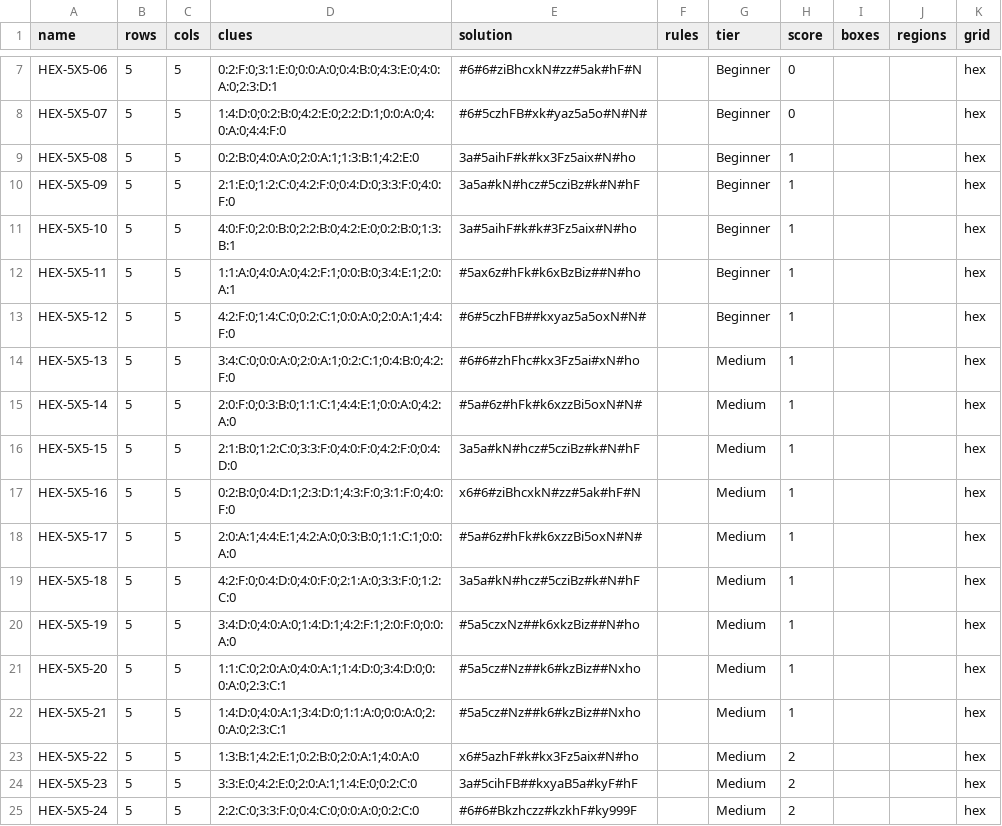
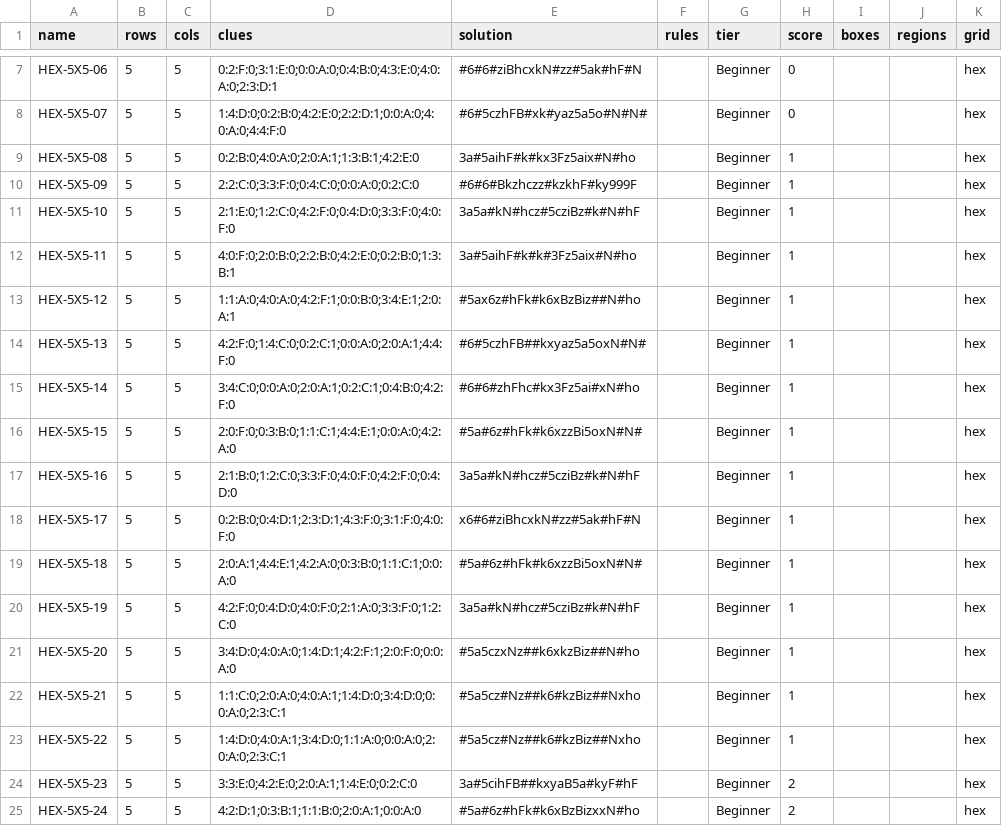
Before and after one commit to JoshMermel/yajilin, a CSV file: data/hex-5x5.csv, drawn as a sheet; only a part is shown, gaps mark what is left out; the diff covers the shown part only.

```diff
--- a/data/hex-5x5.csv
+++ b/data/hex-5x5.csv
@@ -9,17 +9,17 @@ HEX-5X5-07,5,5,1:4:D:0;0:2:B:0;4:2:E:0;2:2:D:1;0:0:A:0;4:0:A:0;4:4:F:0,#6#5czhFB
 HEX-5X5-08,5,5,0:2:B:0;4:0:A:0;2:0:A:1;1:3:B:1;4:2:E:0,3a#5aihF#k#kx3Fz5aix#N#ho,,Beginner,1,,,hex
-HEX-5X5-09,5,5,2:1:E:0;1:2:C:0;4:2:F:0;0:4:D:0;3:3:F:0;4:0:F:0,3a5a#kN#hcz#5cziBz#k#N#hF,,Beginner,1,,,hex
-HEX-5X5-10,5,5,4:0:F:0;2:0:B:0;2:2:B:0;4:2:E:0;0:2:B:0;1:3:B:1,3a#5aihF#k#k#3Fz5aix#N#ho,,Beginner,1,,,hex
-HEX-5X5-11,5,5,1:1:A:0;4:0:A:0;4:2:F:1;0:0:B:0;3:4:E:1;2:0:A:1,#5ax6z#hFk#k6xBzBiz##N#ho,,Beginner,1,,,hex
-HEX-5X5-12,5,5,4:2:F:0;1:4:C:0;0:2:C:1;0:0:A:0;2:0:A:1;4:4:F:0,#6#5czhFB##kxyaz5a5oxN#N#,,Beginner,1,,,hex
-HEX-5X5-13,5,5,3:4:C:0;0:0:A:0;2:0:A:1;0:2:C:1;0:4:B:0;4:2:F:0,#6#6#zhFhc#kx3Fz5ai#xN#ho,,Medium,1,,,hex
-HEX-5X5-14,5,5,2:0:F:0;0:3:B:0;1:1:C:1;4:4:E:1;0:0:A:0;4:2:A:0,#5a#6z#hFk#k6xzzBi5oxN#N#,,Medium,1,,,hex
-HEX-5X5-15,5,5,2:1:B:0;1:2:C:0;3:3:F:0;4:0:F:0;4:2:F:0;0:4:D:0,3a5a#kN#hcz#5cziBz#k#N#hF,,Medium,1,,,hex
-HEX-5X5-16,5,5,0:2:B:0;0:4:D:1;2:3:D:1;4:3:F:0;3:1:F:0;4:0:F:0,x6#6#ziBhcxkN#zz#5ak#hF#N,,Medium,1,,,hex
-HEX-5X5-17,5,5,2:0:A:1;4:4:E:1;4:2:A:0;0:3:B:0;1:1:C:1;0:0:A:0,#5a#6z#hFk#k6xzzBi5oxN#N#,,Medium,1,,,hex
-HEX-5X5-18,5,5,4:2:F:0;0:4:D:0;4:0:F:0;2:1:A:0;3:3:F:0;1:2:C:0,3a5a#kN#hcz#5cziBz#k#N#hF,,Medium,1,,,hex
-HEX-5X5-19,5,5,3:4:D:0;4:0:A:0;1:4:D:1;4:2:F:1;2:0:F:0;0:0:A:0,#5a5czxNz##k6xkzBiz##N#ho,,Medium,1,,,hex
-HEX-5X5-20,5,5,1:1:C:0;2:0:A:0;4:0:A:1;1:4:D:0;3:4:D:0;0:0:A:0;2:3:C:1,#5a5cz#Nz##k6#kzBiz##Nxho,,Medium,1,,,hex
-HEX-5X5-21,5,5,1:4:D:0;4:0:A:1;3:4:D:0;1:1:A:0;0:0:A:0;2:0:A:0;2:3:C:1,#5a5cz#Nz##k6#kzBiz##Nxho,,Medium,1,,,hex
-HEX-5X5-22,5,5,1:3:B:1;4:2:E:1;0:2:B:0;2:0:A:1;4:0:A:0,x6#5azhF#k#kx3Fz5aix#N#ho,,Medium,2,,,hex
-HEX-5X5-23,5,5,3:3:E:0;4:2:E:0;2:0:A:1;1:4:E:0;0:2:C:0,3a#5cihFB##kxyaB5a#kyF#hF,,Medium,2,,,hex
-HEX-5X5-24,5,5,2:2:C:0;3:3:F:0;0:4:C:0;0:0:A:0;0:2:C:0,#6#6#Bkzhczz#kzkhF#ky999F,,Medium,2,,,hex
+HEX-5X5-09,5,5,2:2:C:0;3:3:F:0;0:4:C:0;0:0:A:0;0:2:C:0,#6#6#Bkzhczz#kzkhF#ky999F,,Beginner,1,,,hex
+HEX-5X5-10,5,5,2:1:E:0;1:2:C:0;4:2:F:0;0:4:D:0;3:3:F:0;4:0:F:0,3a5a#kN#hcz#5cziBz#k#N#hF,,Beginner,1,,,hex
+HEX-5X5-11,5,5,4:0:F:0;2:0:B:0;2:2:B:0;4:2:E:0;0:2:B:0;1:3:B:1,3a#5aihF#k#k#3Fz5aix#N#ho,,Beginner,1,,,hex
+HEX-5X5-12,5,5,1:1:A:0;4:0:A:0;4:2:F:1;0:0:B:0;3:4:E:1;2:0:A:1,#5ax6z#hFk#k6xBzBiz##N#ho,,Beginner,1,,,hex
+HEX-5X5-13,5,5,4:2:F:0;1:4:C:0;0:2:C:1;0:0:A:0;2:0:A:1;4:4:F:0,#6#5czhFB##kxyaz5a5oxN#N#,,Beginner,1,,,hex
+HEX-5X5-14,5,5,3:4:C:0;0:0:A:0;2:0:A:1;0:2:C:1;0:4:B:0;4:2:F:0,#6#6#zhFhc#kx3Fz5ai#xN#ho,,Beginner,1,,,hex
+HEX-5X5-15,5,5,2:0:F:0;0:3:B:0;1:1:C:1;4:4:E:1;0:0:A:0;4:2:A:0,#5a#6z#hFk#k6xzzBi5oxN#N#,,Beginner,1,,,hex
+HEX-5X5-16,5,5,2:1:B:0;1:2:C:0;3:3:F:0;4:0:F:0;4:2:F:0;0:4:D:0,3a5a#kN#hcz#5cziBz#k#N#hF,,Beginner,1,,,hex
+HEX-5X5-17,5,5,0:2:B:0;0:4:D:1;2:3:D:1;4:3:F:0;3:1:F:0;4:0:F:0,x6#6#ziBhcxkN#zz#5ak#hF#N,,Beginner,1,,,hex
+HEX-5X5-18,5,5,2:0:A:1;4:4:E:1;4:2:A:0;0:3:B:0;1:1:C:1;0:0:A:0,#5a#6z#hFk#k6xzzBi5oxN#N#,,Beginner,1,,,hex
+HEX-5X5-19,5,5,4:2:F:0;0:4:D:0;4:0:F:0;2:1:A:0;3:3:F:0;1:2:C:0,3a5a#kN#hcz#5cziBz#k#N#hF,,Beginner,1,,,hex
+HEX-5X5-20,5,5,3:4:D:0;4:0:A:0;1:4:D:1;4:2:F:1;2:0:F:0;0:0:A:0,#5a5czxNz##k6xkzBiz##N#ho,,Beginner,1,,,hex
+HEX-5X5-21,5,5,1:1:C:0;2:0:A:0;4:0:A:1;1:4:D:0;3:4:D:0;0:0:A:0;2:3:C:1,#5a5cz#Nz##k6#kzBiz##Nxho,,Beginner,1,,,hex
+HEX-5X5-22,5,5,1:4:D:0;4:0:A:1;3:4:D:0;1:1:A:0;0:0:A:0;2:0:A:0;2:3:C:1,#5a5cz#Nz##k6#kzBiz##Nxho,,Beginner,1,,,hex
+HEX-5X5-23,5,5,3:3:E:0;4:2:E:0;2:0:A:1;1:4:E:0;0:2:C:0,3a#5cihFB##kxyaB5a#kyF#hF,,Beginner,2,,,hex
+HEX-5X5-24,5,5,4:2:D:1;0:3:B:1;1:1:B:0;2:0:A:1;0:0:A:0,#5a#6z#hFk#k6xBzBizxxN#ho,,Beginner,2,,,hex
```
Also changed, not shown: 25 edited cells elsewhere in this file, data/hex-6x6.csv, data/hex-7x7.csv, 7 other files.
